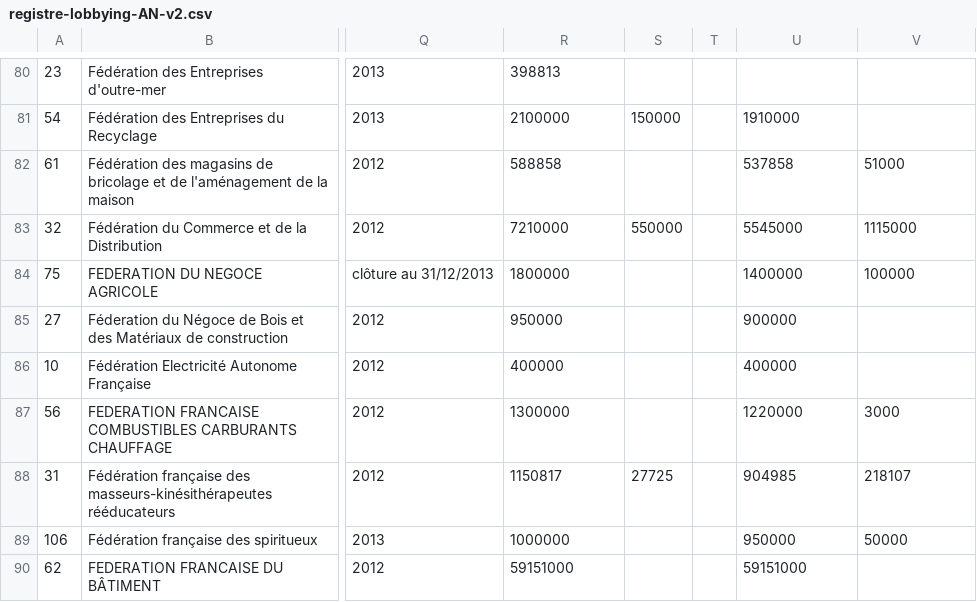
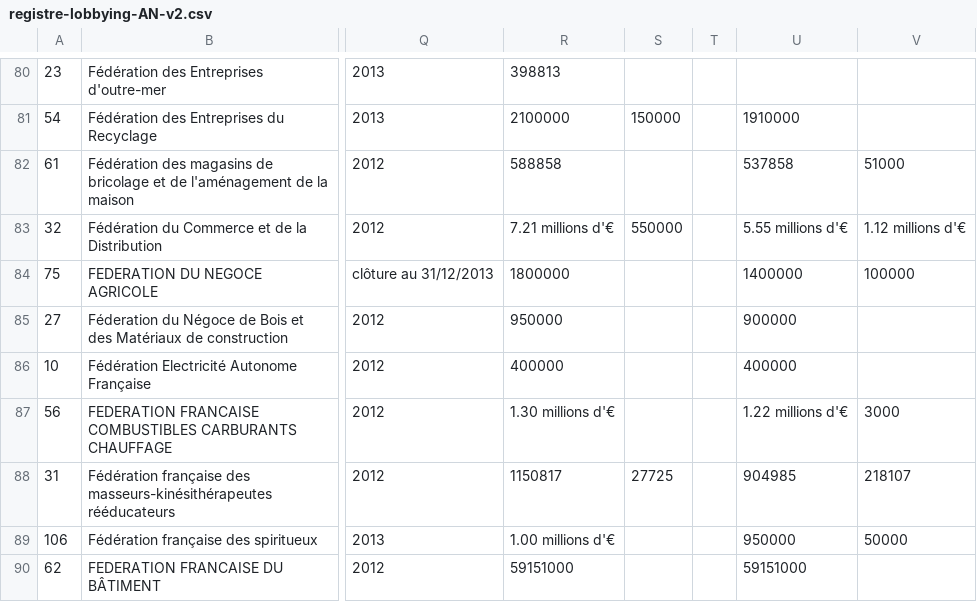
Before and after one commit to regardscitoyens/registres-lobbying, a CSV file: data/registre-lobbying-AN-v2.csv, drawn as a sheet; only a part is shown, gaps mark what is left out; the diff covers the shown part only; the diff names each change by its address in the sheet, - before the commit and + after, or states it on an @@ line.

```diff
--- a/data/registre-lobbying-AN-v2.csv
+++ b/data/registre-lobbying-AN-v2.csv
-R83: 7210000
+R83: 7.21 millions d'€
-U83: 5545000
+U83: 5.55 millions d'€
-V83: 1115000
+V83: 1.12 millions d'€
-R87: 1300000
+R87: 1.30 millions d'€
-U87: 1220000
+U87: 1.22 millions d'€
-R89: 1000000
+R89: 1.00 millions d'€
```
Also changed, not shown: 40 edited cells elsewhere in this file, 3 other files.
